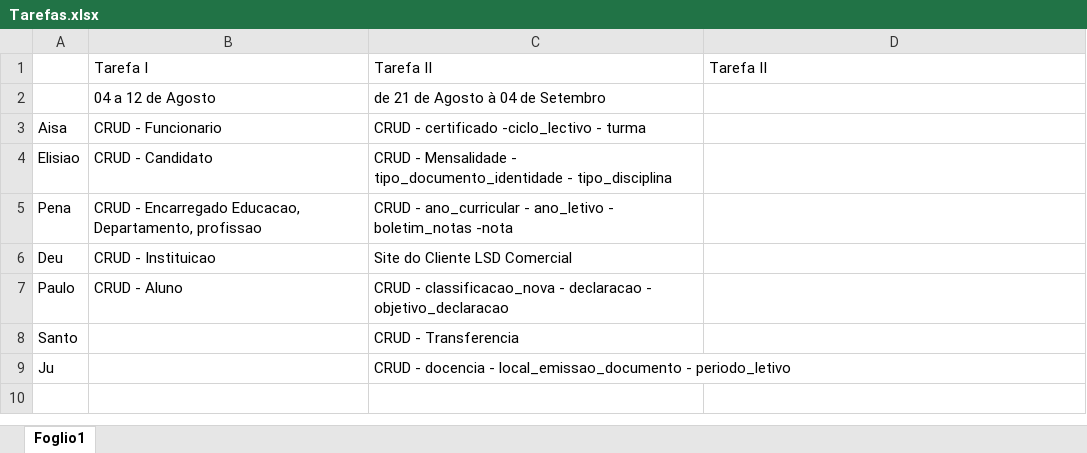
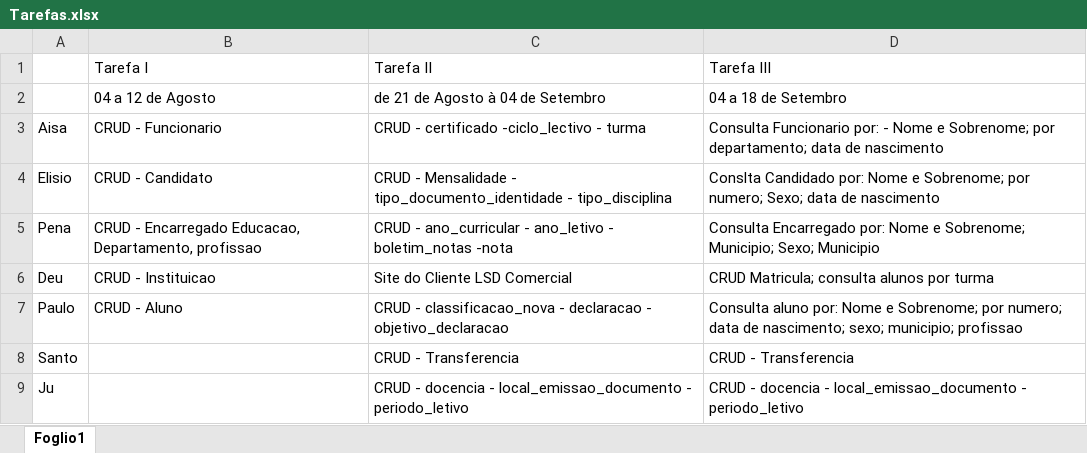
Before and after one commit to hangalo/fenixschool, an Excel workbook: Tarefas.xlsx, sheet Foglio1, drawn as a sheet; values as stored, in another font and other column widths than the file's, no borders; the diff names each change by its address in the sheet, - before the commit and + after, or states it on an @@ line.

```diff
--- a/Tarefas.xlsx (sheet Foglio1)
+++ b/Tarefas.xlsx (sheet Foglio1)
-D1: Tarefa II
+D1: Tarefa III
-D2: (empty)
+D2: 04 a 18 de Setembro
-D3: (empty)
+D3: Consulta Funcionario por: - Nome e Sobrenome; por departamento; data de nascimento
-A4: Elisiao
+A4: Elisio
-D4: (empty)
+D4: Conslta Candidado por: Nome e Sobrenome; por numero; Sexo; data de nascimento
-D5: (empty)
+D5: Consulta Encarregado por: Nome e Sobrenome; Municipio; Sexo; Municipio
-D6: (empty)
+D6: CRUD Matricula; consulta alunos por turma
-D7: (empty)
+D7: Consulta aluno por: Nome e Sobrenome; por numero; data de nascimento; sexo; municipio; profissao
-D8: (empty)
+D8: CRUD - Transferencia
-D9: (empty)
+D9: CRUD - docencia - local_emissao_documento - periodo_letivo
```
Also changed, not shown: 7 other files.
